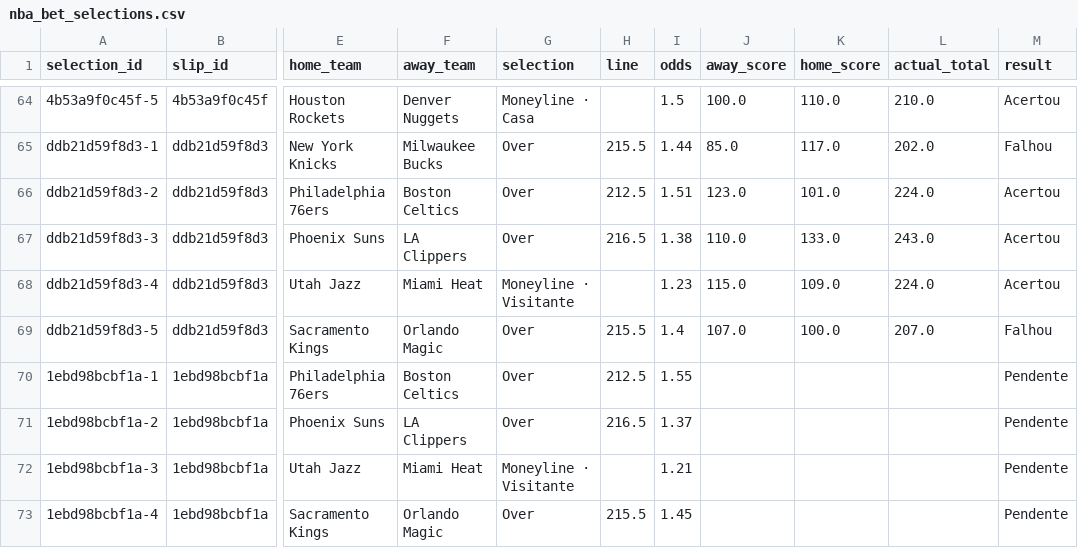
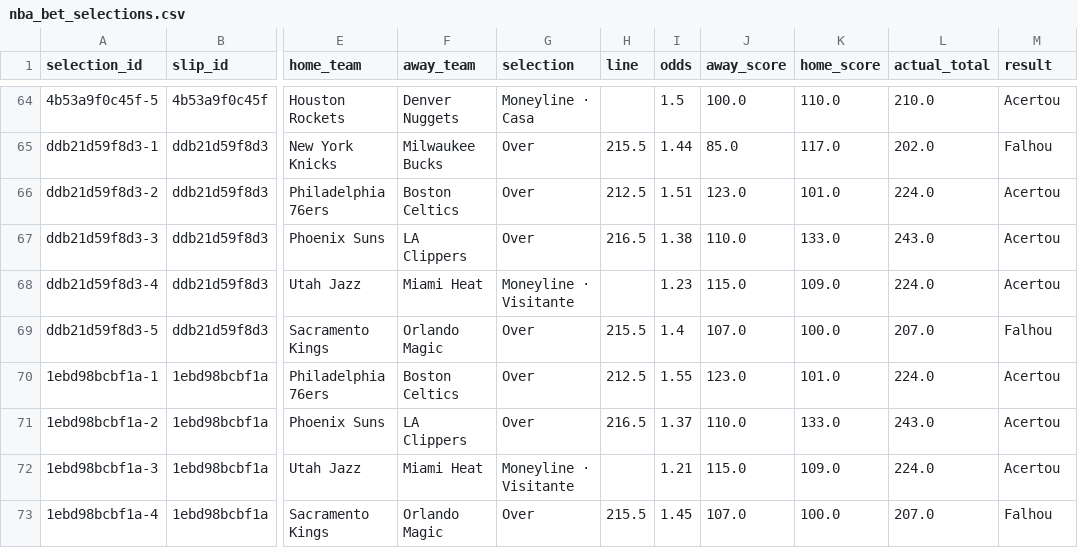
Before and after one commit to lmdpires/nba-lab-pro, a CSV file: nba_bet_selections.csv, drawn as a sheet; only a part is shown, gaps mark what is left out; the diff names each change by its address in the sheet, - before the commit and + after, or states it on an @@ line.

```diff
--- a/nba_bet_selections.csv
+++ b/nba_bet_selections.csv
-J70 (away_score): (empty)
+J70 (away_score): 123.0
-K70 (home_score): (empty)
+K70 (home_score): 101.0
-L70 (actual_total): (empty)
+L70 (actual_total): 224.0
-M70:M72 (result): Pendente
+M70:M72 (result): Acertou
-J71 (away_score): (empty)
+J71 (away_score): 110.0
-K71 (home_score): (empty)
+K71 (home_score): 133.0
-L71 (actual_total): (empty)
+L71 (actual_total): 243.0
-J72 (away_score): (empty)
+J72 (away_score): 115.0
-K72 (home_score): (empty)
+K72 (home_score): 109.0
-L72 (actual_total): (empty)
+L72 (actual_total): 224.0
-J73 (away_score): (empty)
+J73 (away_score): 107.0
-K73 (home_score): (empty)
+K73 (home_score): 100.0
-L73 (actual_total): (empty)
+L73 (actual_total): 207.0
-M73 (result): Pendente
+M73 (result): Falhou
```
Also changed, not shown: nba_bet_slips.csv.
